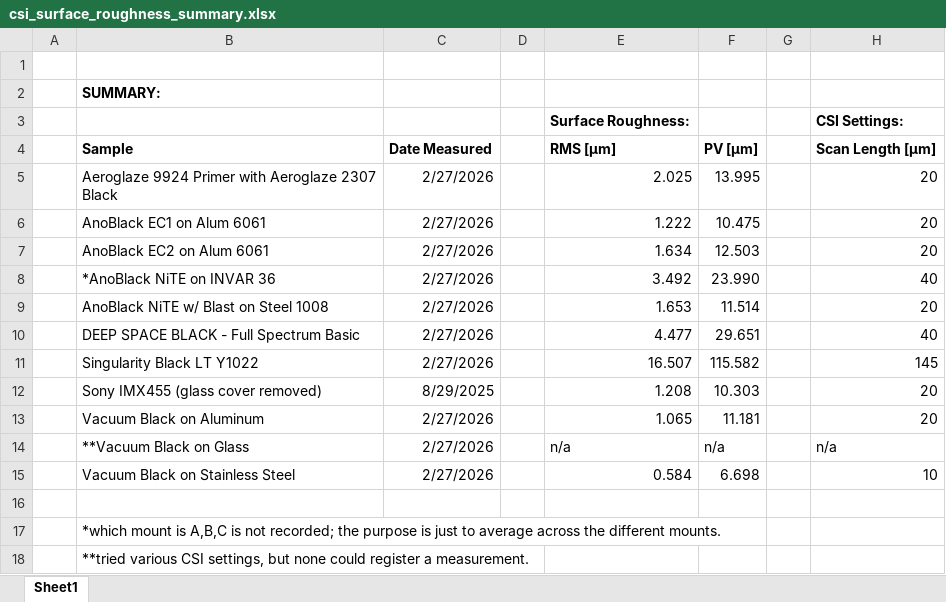
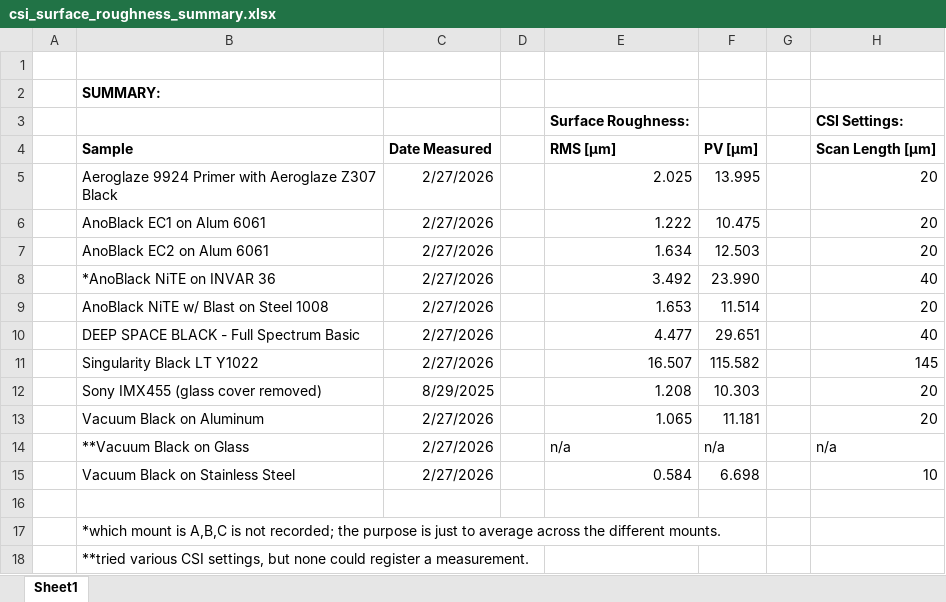
Before and after one commit to ua-loft/bsdf-tools, an Excel workbook: supplemental/csi_surface_roughness/csi_surface_roughness_summary.xlsx, sheet Sheet1, drawn as a sheet; only a part is shown; values as stored, in another font and other column widths than the file's, no borders; the diff names each change by its address in the sheet, - before the commit and + after, or states it on an @@ line.

```diff
--- a/supplemental/csi_surface_roughness/csi_surface_roughness_summary.xlsx (sheet Sheet1)
+++ b/supplemental/csi_surface_roughness/csi_surface_roughness_summary.xlsx (sheet Sheet1)
-B5: …with Aeroglaze 2307 Black
+B5: …with Aeroglaze Z307 Black
```
Also changed, not shown: supplemental/reflectance_vs_wavelength/reflectance_vs_wavelength_summary.xlsx, 9 other files.
